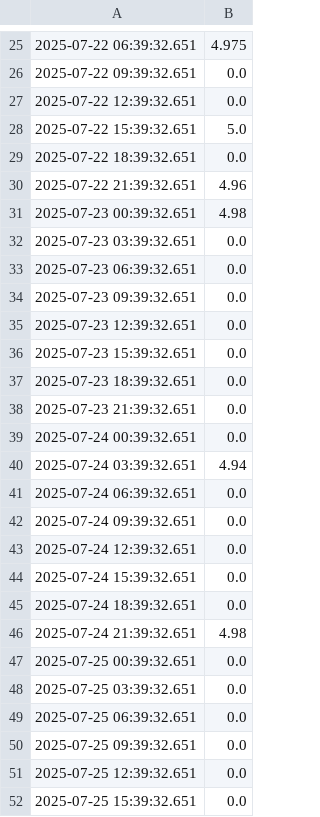
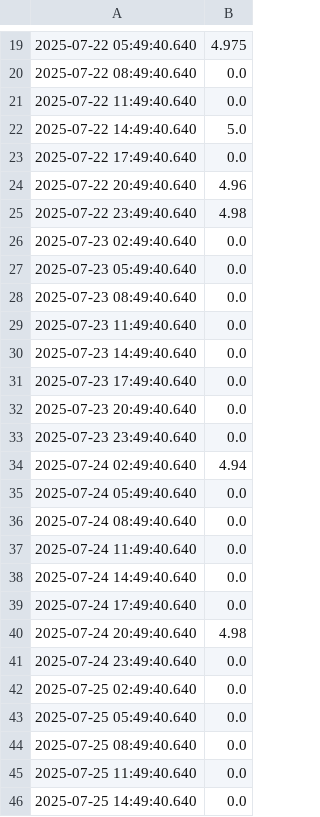
Before and after one commit to jwongcyy/iot-grafana, a CSV file: edenic_electrical_conductivity.csv, drawn as a sheet; only a part is shown, gaps mark what is left out; the diff covers the shown part only.

```diff
--- a/edenic_electrical_conductivity.csv
+++ b/edenic_electrical_conductivity.csv
@@ -25,28 +19,28 @@
-2025-07-22 06:39:32.651,4.975
-2025-07-22 09:39:32.651,0.0
-2025-07-22 12:39:32.651,0.0
-2025-07-22 15:39:32.651,5.0
-2025-07-22 18:39:32.651,0.0
-2025-07-22 21:39:32.651,4.96
-2025-07-23 00:39:32.651,4.98
-2025-07-23 03:39:32.651,0.0
-2025-07-23 06:39:32.651,0.0
-2025-07-23 09:39:32.651,0.0
-2025-07-23 12:39:32.651,0.0
-2025-07-23 15:39:32.651,0.0
-2025-07-23 18:39:32.651,0.0
-2025-07-23 21:39:32.651,0.0
-2025-07-24 00:39:32.651,0.0
-2025-07-24 03:39:32.651,4.94
-2025-07-24 06:39:32.651,0.0
-2025-07-24 09:39:32.651,0.0
-2025-07-24 12:39:32.651,0.0
-2025-07-24 15:39:32.651,0.0
-2025-07-24 18:39:32.651,0.0
-2025-07-24 21:39:32.651,4.98
-2025-07-25 00:39:32.651,0.0
-2025-07-25 03:39:32.651,0.0
-2025-07-25 06:39:32.651,0.0
-2025-07-25 09:39:32.651,0.0
-2025-07-25 12:39:32.651,0.0
-2025-07-25 15:39:32.651,0.0
+2025-07-22 05:49:40.640,4.975
+2025-07-22 08:49:40.640,0.0
+2025-07-22 11:49:40.640,0.0
+2025-07-22 14:49:40.640,5.0
+2025-07-22 17:49:40.640,0.0
+2025-07-22 20:49:40.640,4.96
+2025-07-22 23:49:40.640,4.98
+2025-07-23 02:49:40.640,0.0
+2025-07-23 05:49:40.640,0.0
+2025-07-23 08:49:40.640,0.0
+2025-07-23 11:49:40.640,0.0
+2025-07-23 14:49:40.640,0.0
+2025-07-23 17:49:40.640,0.0
+2025-07-23 20:49:40.640,0.0
+2025-07-23 23:49:40.640,0.0
+2025-07-24 02:49:40.640,4.94
+2025-07-24 05:49:40.640,0.0
+2025-07-24 08:49:40.640,0.0
+2025-07-24 11:49:40.640,0.0
+2025-07-24 14:49:40.640,0.0
+2025-07-24 17:49:40.640,0.0
+2025-07-24 20:49:40.640,4.98
+2025-07-24 23:49:40.640,0.0
+2025-07-25 02:49:40.640,0.0
+2025-07-25 05:49:40.640,0.0
+2025-07-25 08:49:40.640,0.0
+2025-07-25 11:49:40.640,0.0
+2025-07-25 14:49:40.640,0.0
```
Also changed, not shown: 15 added rows, 15 removed rows and 13 edited cells elsewhere in this file, edenic_ph.csv, edenic_temperature.csv.
